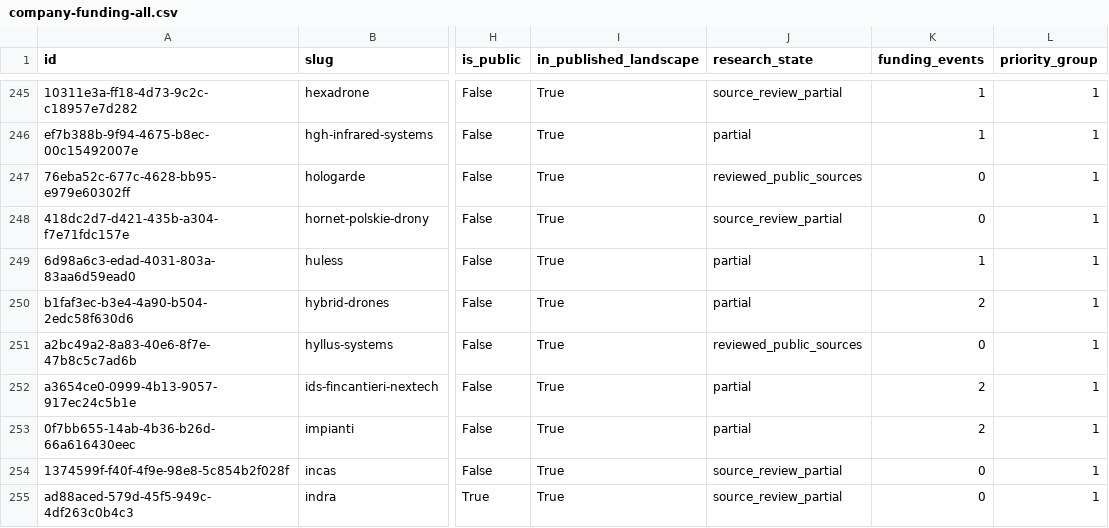
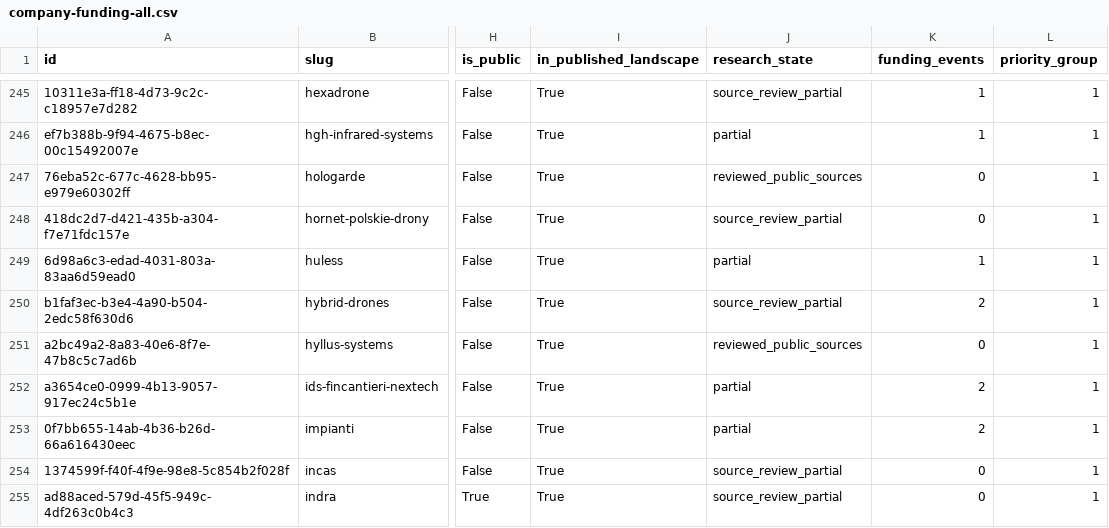
Before and after one commit to brunotaut/xsonomy-news, a CSV file: research-agent/queues/company-funding-all.csv, drawn as a sheet; only a part is shown, gaps mark what is left out; the diff names each change by its address in the sheet, - before the commit and + after, or states it on an @@ line.

Commit message:
research: preserve Hybrid Drones conflicting issuer investment disclosures

```diff
--- a/research-agent/queues/company-funding-all.csv
+++ b/research-agent/queues/company-funding-all.csv
-J250 (research_state): partial
+J250 (research_state): source_review_partial
```
Also changed, not shown: 3 other files.
